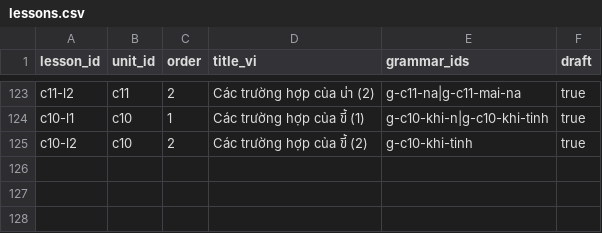
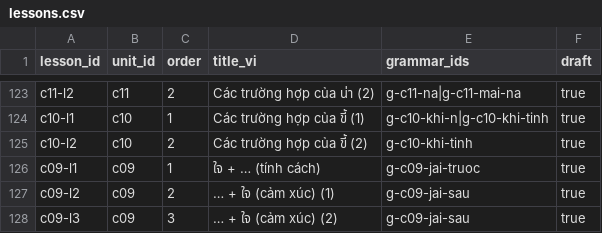
Before and after one commit to DoMinhChien/hoc-thai-cung-nom, a CSV file: content/lessons.csv, drawn as a sheet; only a part is shown, gaps mark what is left out; the diff names each change by its address in the sheet, - before the commit and + after, or states it on an @@ line.

```diff
--- a/content/lessons.csv
+++ b/content/lessons.csv
+row 126: c09-l1 | c09 | 1 | ใจ + … (tính cách) | g-c09-jai-truoc | true
+row 127: c09-l2 | c09 | 2 | … + ใจ (cảm xúc) (1) | g-c09-jai-sau | true
+row 128: c09-l3 | c09 | 3 | … + ใจ (cảm xúc) (2) | g-c09-jai-sau | true
```
Also changed, not shown: content/sentences.csv, content/units.csv, 3 other files.
